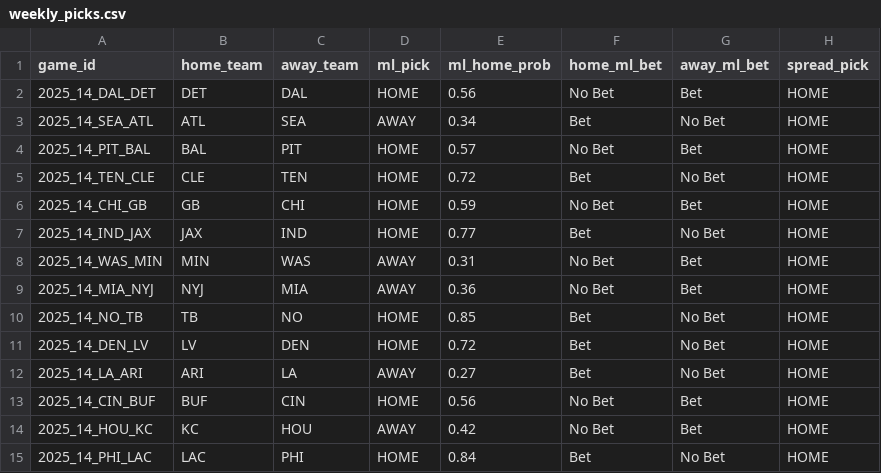
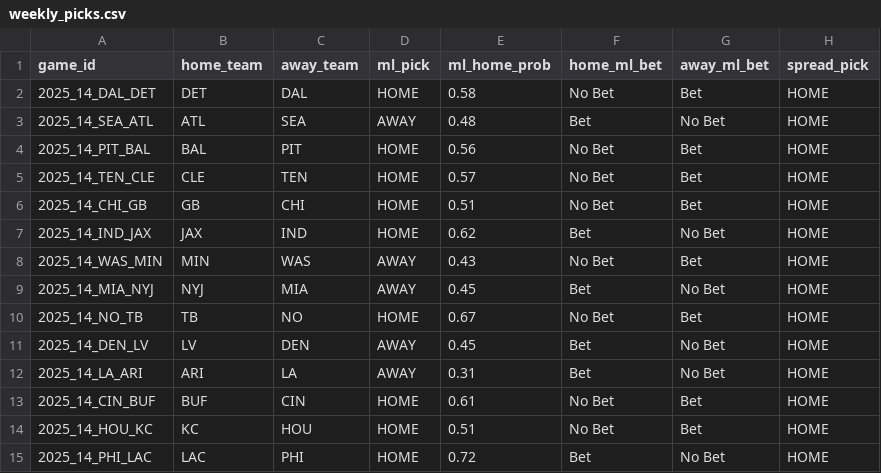
Before and after one commit to danielzh310/gridiron-engine.io, a CSV file: outputs/weekly_picks.csv, drawn as a sheet; only a part is shown; the diff names each change by its address in the sheet, - before the commit and + after, or states it on an @@ line.

```diff
--- a/outputs/weekly_picks.csv
+++ b/outputs/weekly_picks.csv
-E2 (ml_home_prob): 0.56
+E2 (ml_home_prob): 0.58
-E3 (ml_home_prob): 0.34
+E3 (ml_home_prob): 0.48
-E4 (ml_home_prob): 0.57
+E4 (ml_home_prob): 0.56
-E5 (ml_home_prob): 0.72
+E5 (ml_home_prob): 0.57
-F5 (home_ml_bet): Bet
+F5 (home_ml_bet): No Bet
-G5 (away_ml_bet): No Bet
+G5 (away_ml_bet): Bet
-E6 (ml_home_prob): 0.59
+E6 (ml_home_prob): 0.51
-E7 (ml_home_prob): 0.77
+E7 (ml_home_prob): 0.62
-E8 (ml_home_prob): 0.31
+E8 (ml_home_prob): 0.43
-E9 (ml_home_prob): 0.36
+E9 (ml_home_prob): 0.45
-F9 (home_ml_bet): No Bet
+F9 (home_ml_bet): Bet
-G9 (away_ml_bet): Bet
+G9 (away_ml_bet): No Bet
-E10 (ml_home_prob): 0.85
+E10 (ml_home_prob): 0.67
-F10 (home_ml_bet): Bet
+F10 (home_ml_bet): No Bet
-G10 (away_ml_bet): No Bet
+G10 (away_ml_bet): Bet
-D11 (ml_pick): HOME
+D11 (ml_pick): AWAY
-E11 (ml_home_prob): 0.72
+E11 (ml_home_prob): 0.45
-E12 (ml_home_prob): 0.27
+E12 (ml_home_prob): 0.31
-E13 (ml_home_prob): 0.56
+E13 (ml_home_prob): 0.61
-D14 (ml_pick): AWAY
+D14 (ml_pick): HOME
-E14 (ml_home_prob): 0.42
+E14 (ml_home_prob): 0.51
-E15 (ml_home_prob): 0.84
+E15 (ml_home_prob): 0.72
```
Also changed, not shown: 2 other files.
